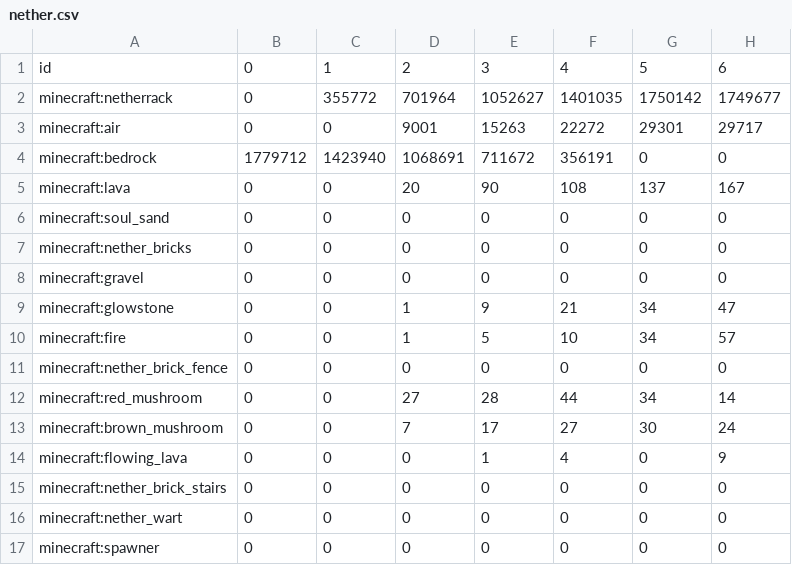
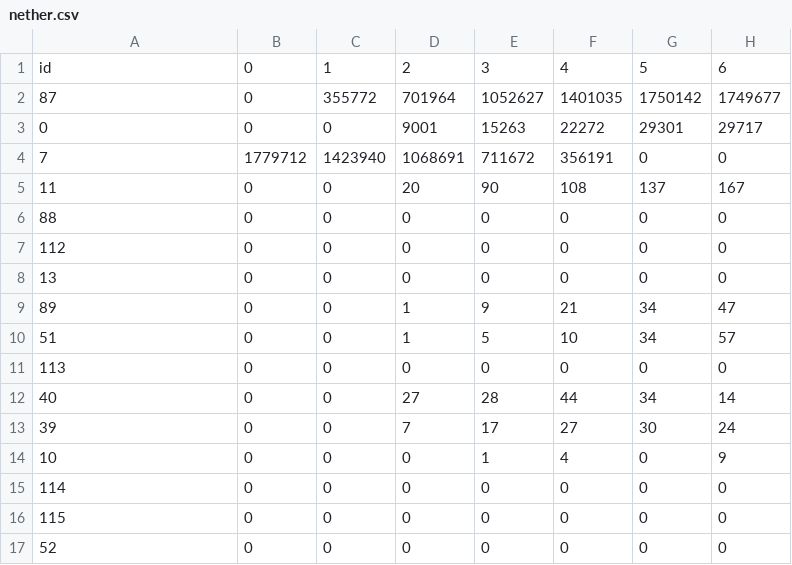
Before and after one commit to Meeples10/meeples10.github.io, a CSV file: resource-distribution/1.2.5/nether.csv, drawn as a sheet; only a part is shown; the diff names each change by its address in the sheet, - before the commit and + after, or states it on an @@ line.

```diff
--- a/resource-distribution/1.2.5/nether.csv
+++ b/resource-distribution/1.2.5/nether.csv
-A2: minecraft:netherrack
+A2: 87
-A3: minecraft:air
+A3: 0
-A4: minecraft:bedrock
+A4: 7
-A5: minecraft:lava
+A5: 11
-A6: minecraft:soul_sand
+A6: 88
-A7: minecraft:nether_bricks
+A7: 112
-A8: minecraft:gravel
+A8: 13
-A9: minecraft:glowstone
+A9: 89
-A10: minecraft:fire
+A10: 51
-A11: minecraft:nether_brick_fence
+A11: 113
-A12: minecraft:red_mushroom
+A12: 40
-A13: minecraft:brown_mushroom
+A13: 39
-A14: minecraft:flowing_lava
+A14: 10
-A15: minecraft:nether_brick_stairs
+A15: 114
-A16: minecraft:nether_wart
+A16: 115
-A17: minecraft:spawner
+A17: 52
```
Also changed, not shown: resource-distribution/1.2.5/end.csv, resource-distribution/1.2.5/overworld.csv, 8 other files.
